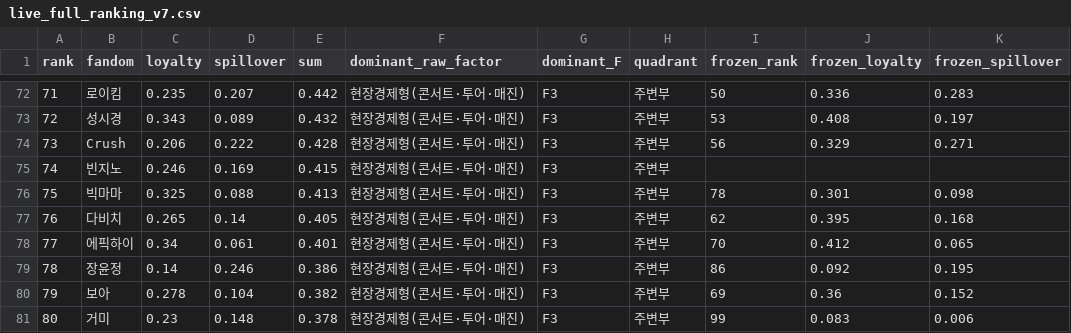
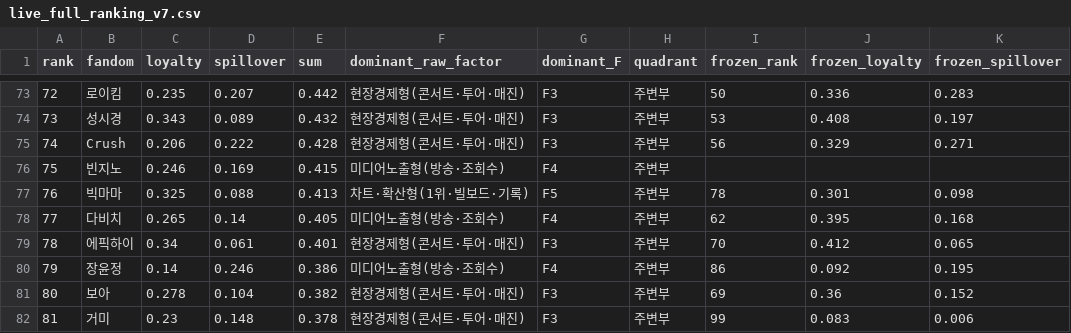
Before and after one commit to mw48795472-ai/Fandom_LDA_Model, a CSV file: v7_final_10020/analysis/persona_decision_space/live_interpretive_layer/live_full_ranking_v7.csv, drawn as a sheet; only a part is shown, gaps mark what is left out; addresses are those after the commit; the diff covers the shown part only; the diff names each change by its address in the sheet, - before the commit and + after, or states it on an @@ line.

```diff
--- a/v7_final_10020/analysis/persona_decision_space/live_interpretive_layer/live_full_ranking_v7.csv
+++ b/v7_final_10020/analysis/persona_decision_space/live_interpretive_layer/live_full_ranking_v7.csv
@@ column A (rank) renumbered between rows 34 and 101 @@
-F76 (dominant_raw_factor): 현장경제형(콘서트·투어·매진)
+F76 (dominant_raw_factor): 미디어노출형(방송·조회수)
-G76 (dominant_F): F3
+G76 (dominant_F): F4
-F77 (dominant_raw_factor): 현장경제형(콘서트·투어·매진)
+F77 (dominant_raw_factor): 차트·확산형(1위·빌보드·기록)
-G77 (dominant_F): F3
+G77 (dominant_F): F5
-F78 (dominant_raw_factor): 현장경제형(콘서트·투어·매진)
+F78 (dominant_raw_factor): 미디어노출형(방송·조회수)
-G78 (dominant_F): F3
+G78 (dominant_F): F4
-F80 (dominant_raw_factor): 현장경제형(콘서트·투어·매진)
+F80 (dominant_raw_factor): 미디어노출형(방송·조회수)
-G80 (dominant_F): F3
+G80 (dominant_F): F4
```
Also changed, not shown: 1 added row, 1 removed row and 30 edited cells elsewhere in this file, data/v7_final/corpus_growth_history_v6_v7_full.csv, v7_final_10020/analysis/persona_decision_space/live_interpretive_layer/live_k_to_f_v7.csv, 44 other files.
